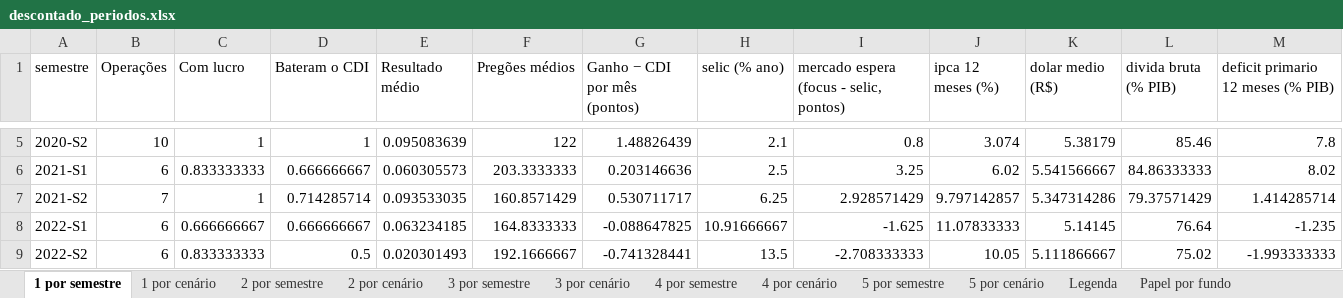
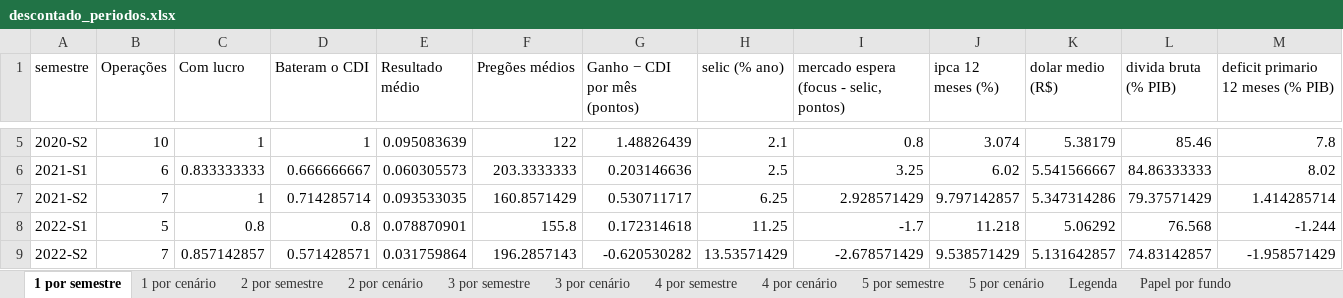
Before and after one commit to minorfurymusic/JPSchool-AI_Antigravity, an Excel workbook: planilhas/descontado_periodos.xlsx, sheet 1 por semestre, drawn as a sheet; only a part is shown, gaps mark what is left out; values as stored, in another font and other column widths than the file's, no borders; the diff covers the shown part only; the diff names each change by its address in the sheet, - before the commit and + after, or states it on an @@ line.

```diff
--- a/planilhas/descontado_periodos.xlsx (sheet 1 por semestre)
+++ b/planilhas/descontado_periodos.xlsx (sheet 1 por semestre)
-B8 (Operações): 6
+B8 (Operações): 5
-C8 (Com lucro): 0.666666667
+C8 (Com lucro): 0.8
-D8 (Bateram o CDI): 0.666666667
+D8 (Bateram o CDI): 0.8
-E8 (Resultado médio): 0.063234185
+E8 (Resultado médio): 0.078870901
-F8 (Pregões médios): 164.8333333
+F8 (Pregões médios): 155.8
-G8 (Ganho − CDI por mês (pontos)): -0.088647825
+G8 (Ganho − CDI por mês (pontos)): 0.172314618
-H8 (selic (% ano)): 10.91666667
+H8 (selic (% ano)): 11.25
-I8: -1.625
+I8: -1.7
-J8 (ipca 12 meses (%)): 11.07833333
+J8 (ipca 12 meses (%)): 11.218
-K8 (dolar medio (R$)): 5.14145
+K8 (dolar medio (R$)): 5.06292
-L8 (divida bruta (% PIB)): 76.64
+L8 (divida bruta (% PIB)): 76.568
-M8: -1.235
+M8: -1.244
-B9 (Operações): 6
+B9 (Operações): 7
-C9 (Com lucro): 0.833333333
+C9 (Com lucro): 0.857142857
-D9 (Bateram o CDI): 0.5
+D9 (Bateram o CDI): 0.571428571
-E9 (Resultado médio): 0.020301493
+E9 (Resultado médio): 0.031759864
-F9 (Pregões médios): 192.1666667
+F9 (Pregões médios): 196.2857143
-G9 (Ganho − CDI por mês (pontos)): -0.741328441
+G9 (Ganho − CDI por mês (pontos)): -0.620530282
-H9 (selic (% ano)): 13.5
+H9 (selic (% ano)): 13.53571429
-I9: -2.708333333
+I9: -2.678571429
-J9 (ipca 12 meses (%)): 10.05
+J9 (ipca 12 meses (%)): 9.538571429
-K9 (dolar medio (R$)): 5.111866667
+K9 (dolar medio (R$)): 5.131642857
-L9 (divida bruta (% PIB)): 75.02
+L9 (divida bruta (% PIB)): 74.83142857
-M9: -1.993333333
+M9: -1.958571429
```
Also changed, not shown: 64 edited cells elsewhere in this sheet, sheet Operações com o país, sheet Papel por fundo, sheet 2 por semestre, sheet 5 por semestre, sheet 3 por semestre, sheet 1 por cenário, 5 more sheets, planilhas/descontado_classes.xlsx, planilhas/papel_30dias.xlsx, 10 other files.
